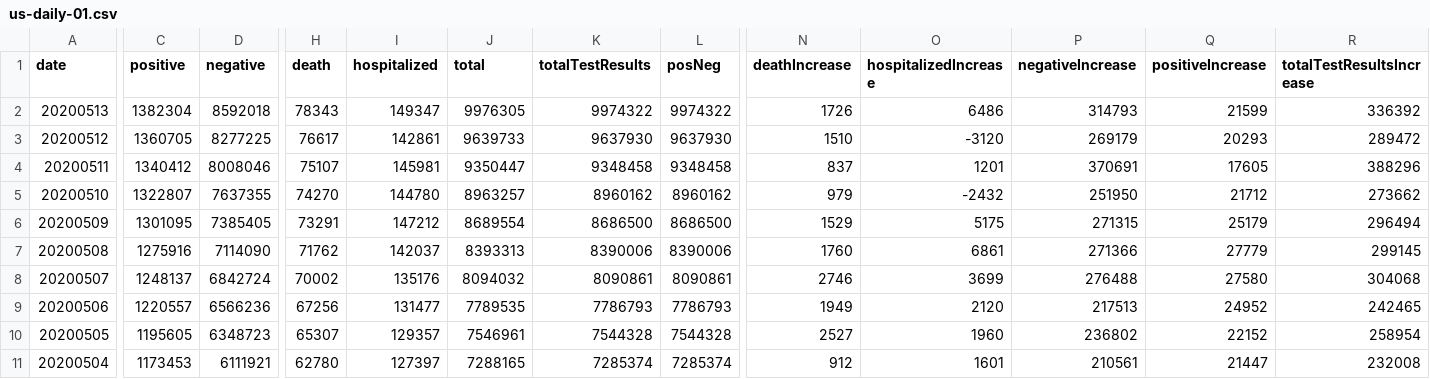
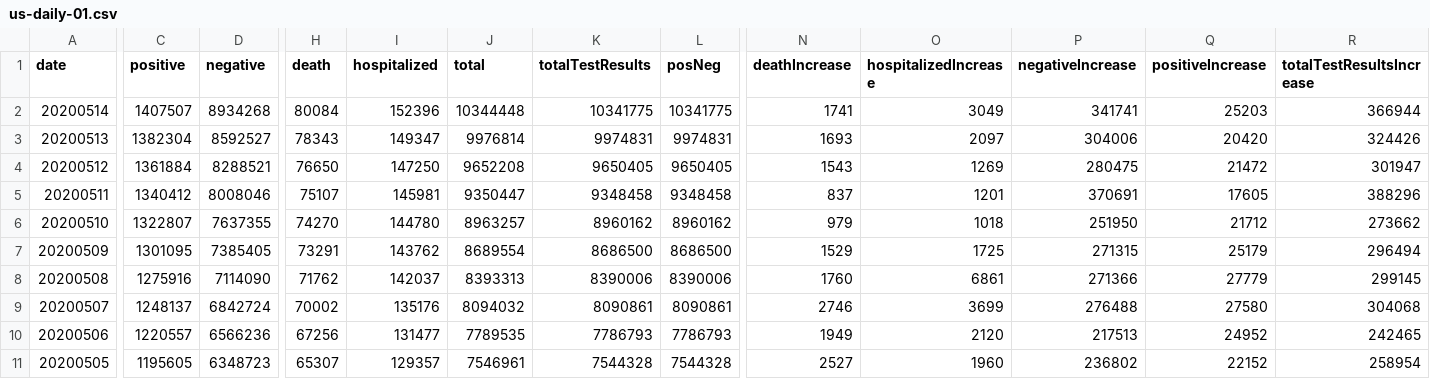
Before and after one commit to danap/ajqvue-covid19-tracking-db, a CSV file: data/us-daily/us-daily-01.csv, drawn as a sheet; only a part is shown, gaps mark what is left out; the shorter side is filled out with more unchanged rows; addresses are those after the commit; rows hold the shown columns only; the diff names each change by its address in the sheet, - before the commit and + after, or states it on an @@ line.

```diff
--- a/data/us-daily/us-daily-01.csv
+++ b/data/us-daily/us-daily-01.csv
+row 2: 20200514 | 1407507 | 8934268 | 80084 | 152396 | 10344448 | 10341775 | 10341775 | 1741 | 3049 | 341741 | 25203 | 366944
-D3 (negative): 8592018
+D3 (negative): 8592527
-J3 (total): 9976305
+J3 (total): 9976814
-K3 (totalTestResults): 9974322
+K3 (totalTestResults): 9974831
-L3 (posNeg): 9974322
+L3 (posNeg): 9974831
-N3 (deathIncrease): 1726
+N3 (deathIncrease): 1693
-O3 (hospitalizedIncrease): 6486
+O3 (hospitalizedIncrease): 2097
-P3 (negativeIncrease): 314793
+P3 (negativeIncrease): 304006
-Q3 (positiveIncrease): 21599
+Q3 (positiveIncrease): 20420
-R3 (totalTestResultsIncrease): 336392
+R3 (totalTestResultsIncrease): 324426
-C4 (positive): 1360705
+C4 (positive): 1361884
-D4 (negative): 8277225
+D4 (negative): 8288521
-H4 (death): 76617
+H4 (death): 76650
-I4 (hospitalized): 142861
+I4 (hospitalized): 147250
-J4 (total): 9639733
+J4 (total): 9652208
-K4 (totalTestResults): 9637930
+K4 (totalTestResults): 9650405
-L4 (posNeg): 9637930
+L4 (posNeg): 9650405
-N4 (deathIncrease): 1510
+N4 (deathIncrease): 1543
-O4 (hospitalizedIncrease): -3120
+O4 (hospitalizedIncrease): 1269
-P4 (negativeIncrease): 269179
+P4 (negativeIncrease): 280475
-Q4 (positiveIncrease): 20293
+Q4 (positiveIncrease): 21472
-R4 (totalTestResultsIncrease): 289472
+R4 (totalTestResultsIncrease): 301947
-O6 (hospitalizedIncrease): -2432
+O6 (hospitalizedIncrease): 1018
-I7 (hospitalized): 147212
+I7 (hospitalized): 143762
-O7 (hospitalizedIncrease): 5175
+O7 (hospitalizedIncrease): 1725
```
Also changed, not shown: data/states-daily/states-daily-01.csv, data/us-daily/us-daily.csv, 2 other files.
